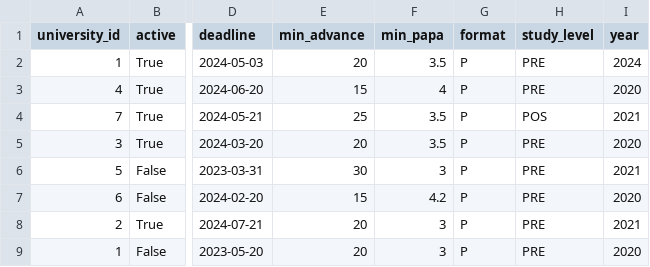
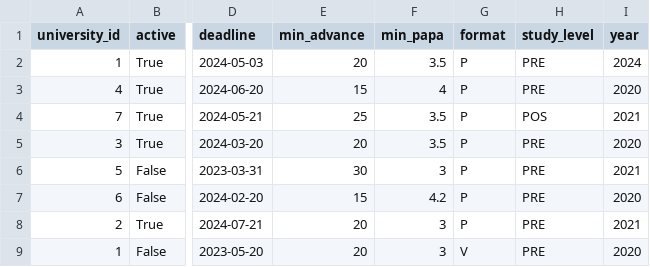
Before and after one commit to JavierTarazona06/ORIUN_back, a CSV file: django_project/data_csv/call_data.csv, drawn as a sheet; only a part is shown, gaps mark what is left out; the diff names each change by its address in the sheet, - before the commit and + after, or states it on an @@ line.

```diff
--- a/django_project/data_csv/call_data.csv
+++ b/django_project/data_csv/call_data.csv
-G9 (format): P
+G9 (format): V
```
Also changed, not shown: 2 other files.
